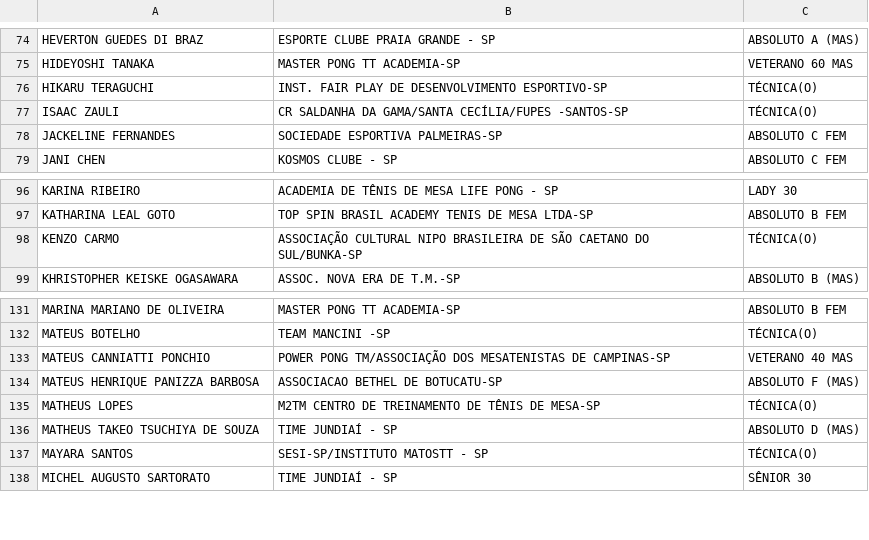
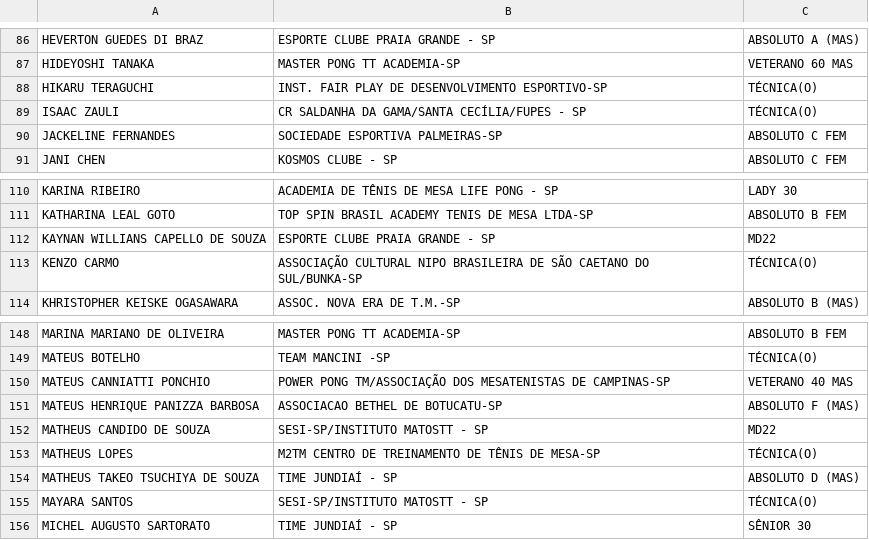
Before and after one commit to Fumis-rk/SelecaoPaulista2025, a CSV file: ConfirmaSelecaoPta.csv, drawn as a sheet; only a part is shown, gaps mark what is left out; the diff covers the shown part only.

```diff
--- a/ConfirmaSelecaoPta.csv
+++ b/ConfirmaSelecaoPta.csv
@@ -76,3 +88,3 @@ HIDEYOSHI TANAKA;MASTER PONG TT ACADEMIA-SP;VETERANO 60 MAS
 HIKARU TERAGUCHI;INST. FAIR PLAY DE DESENVOLVIMENTO ESPORTIVO-SP;TÉCNICA(O)
-ISAAC ZAULI;CR SALDANHA DA GAMA/SANTA CECÍLIA/FUPES -SANTOS-SP;TÉCNICA(O)
+ISAAC ZAULI;CR SALDANHA DA GAMA/SANTA CECÍLIA/FUPES - SP;TÉCNICA(O)
 JACKELINE FERNANDES;SOCIEDADE ESPORTIVA PALMEIRAS-SP;ABSOLUTO C FEM
@@ -97,2 +111,3 @@ KARINA RIBEIRO;ACADEMIA DE TÊNIS DE MESA LIFE PONG - SP;LADY 30
 KATHARINA LEAL GOTO;TOP SPIN BRASIL ACADEMY TENIS DE MESA LTDA-SP;ABSOLUTO B FEM
+KAYNAN WILLIANS CAPELLO DE SOUZA;ESPORTE CLUBE PRAIA GRANDE - SP;MD22
 KENZO CARMO;ASSOCIAÇÃO CULTURAL NIPO BRASILEIRA DE SÃO CAETANO DO SUL/BUNKA-SP;TÉCNICA(O)
@@ -134,2 +151,3 @@ MATEUS CANNIATTI PONCHIO;POWER PONG TM/ASSOCIAÇÃO DOS MESATENISTAS DE CAMPINAS
 MATEUS HENRIQUE PANIZZA BARBOSA;ASSOCIACAO BETHEL DE BOTUCATU-SP;ABSOLUTO F (MAS)
+MATHEUS CANDIDO DE SOUZA;SESI-SP/INSTITUTO MATOSTT - SP;MD22
 MATHEUS LOPES;M2TM CENTRO DE TREINAMENTO DE TÊNIS DE MESA-SP;TÉCNICA(O)
```
Also changed, not shown: 22 added rows and 1 edited cell elsewhere in this file.
